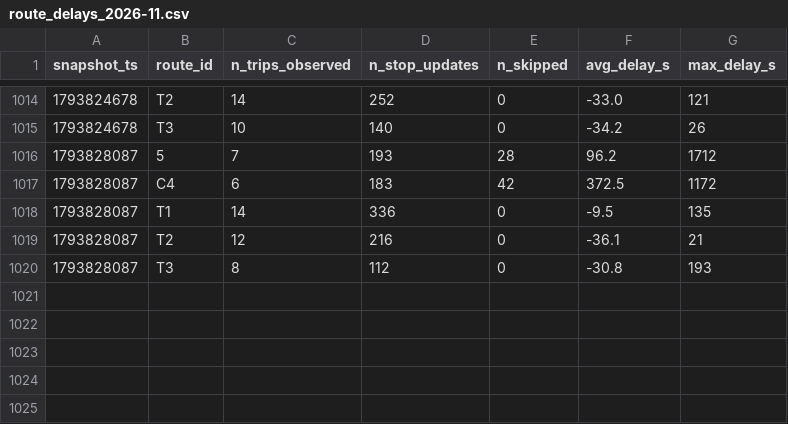
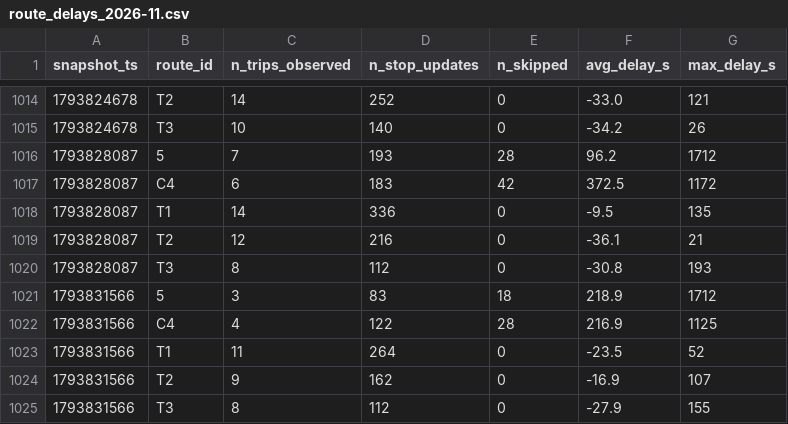
Before and after one commit to AFFES-BI/smart-mobility-lemans, a CSV file: data/history/route_delays_2026-11.csv, drawn as a sheet; only a part is shown, gaps mark what is left out; the diff names each change by its address in the sheet, - before the commit and + after, or states it on an @@ line.

```diff
--- a/data/history/route_delays_2026-11.csv
+++ b/data/history/route_delays_2026-11.csv
+row 1021: 1793831566 | 5 | 3 | 83 | 18 | 218.9 | 1712
+row 1022: 1793831566 | C4 | 4 | 122 | 28 | 216.9 | 1125
+row 1023: 1793831566 | T1 | 11 | 264 | 0 | -23.5 | 52
+row 1024: 1793831566 | T2 | 9 | 162 | 0 | -16.9 | 107
+row 1025: 1793831566 | T3 | 8 | 112 | 0 | -27.9 | 155
```
Also changed, not shown: 1 other file.
